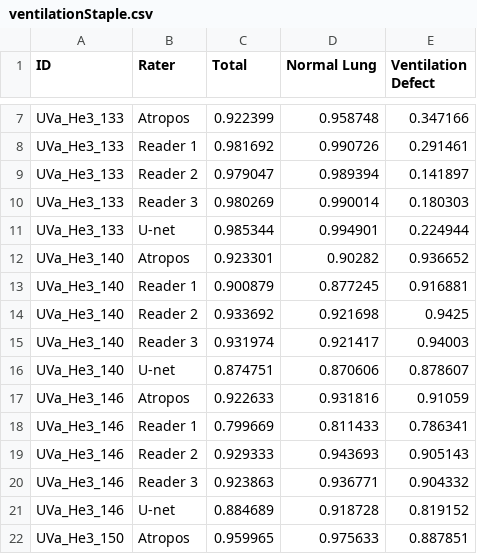
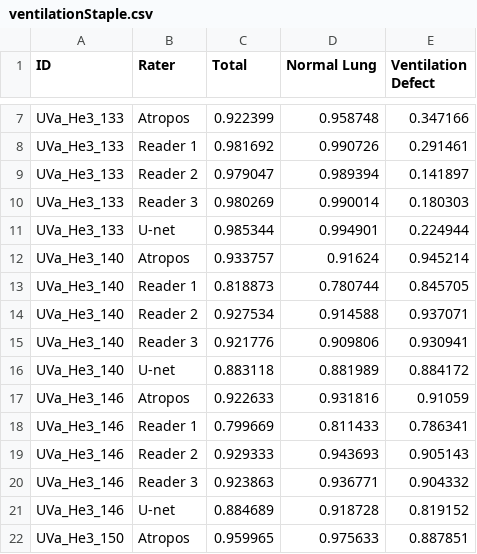
Before and after one commit to ntustison/DeepVentNet, a CSV file: Manuscript/ventilationStaple.csv, drawn as a sheet; only a part is shown, gaps mark what is left out; removed rows and columns are numbered as before the commit, all else as after; the diff names each change by its address in the sheet, - before the commit and + after, or states it on an @@ line.

Commit message:
ENH:  Redo ventilation results.

```diff
--- a/Manuscript/ventilationStaple.csv
+++ b/Manuscript/ventilationStaple.csv
-row 12: UVa_He3_140 | Atropos | 0.923301 | 0.90282 | 0.936652
-row 13: UVa_He3_140 | Reader 1 | 0.900879 | 0.877245 | 0.916881
-row 14: UVa_He3_140 | Reader 2 | 0.933692 | 0.921698 | 0.9425
-row 15: UVa_He3_140 | Reader 3 | 0.931974 | 0.921417 | 0.94003
-row 16: UVa_He3_140 | U-net | 0.874751 | 0.870606 | 0.878607
+row 12: UVa_He3_140 | Atropos | 0.933757 | 0.91624 | 0.945214
+row 13: UVa_He3_140 | Reader 1 | 0.818873 | 0.780744 | 0.845705
+row 14: UVa_He3_140 | Reader 2 | 0.927534 | 0.914588 | 0.937071
+row 15: UVa_He3_140 | Reader 3 | 0.921776 | 0.909806 | 0.930941
+row 16: UVa_He3_140 | U-net | 0.883118 | 0.881989 | 0.884172
```
Also changed, not shown: 3 other files.
